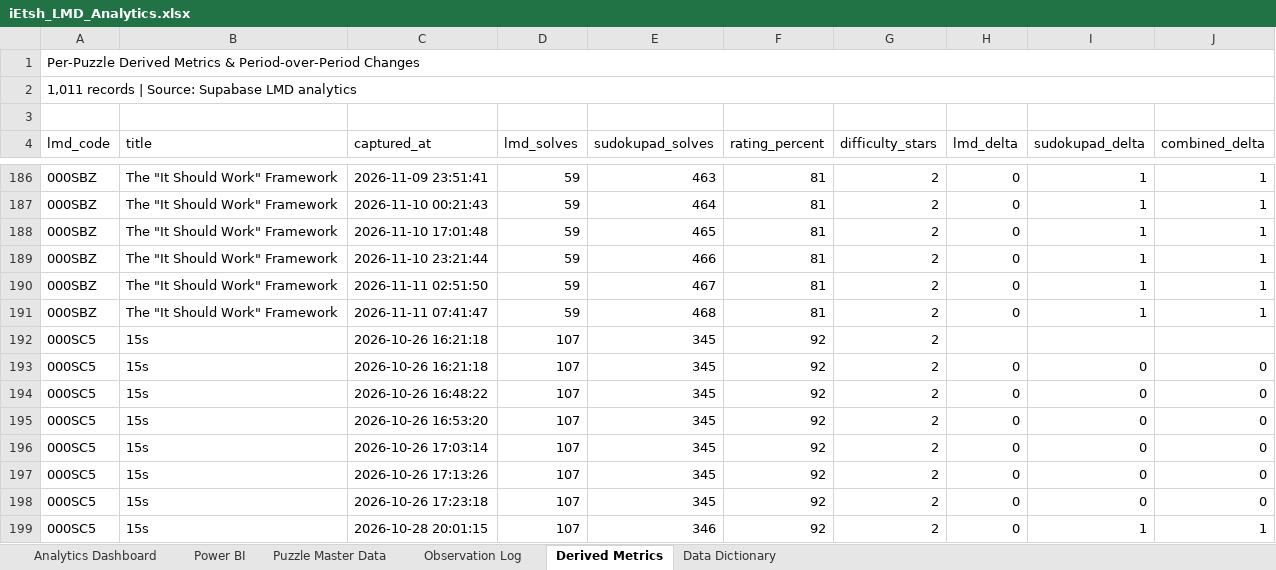
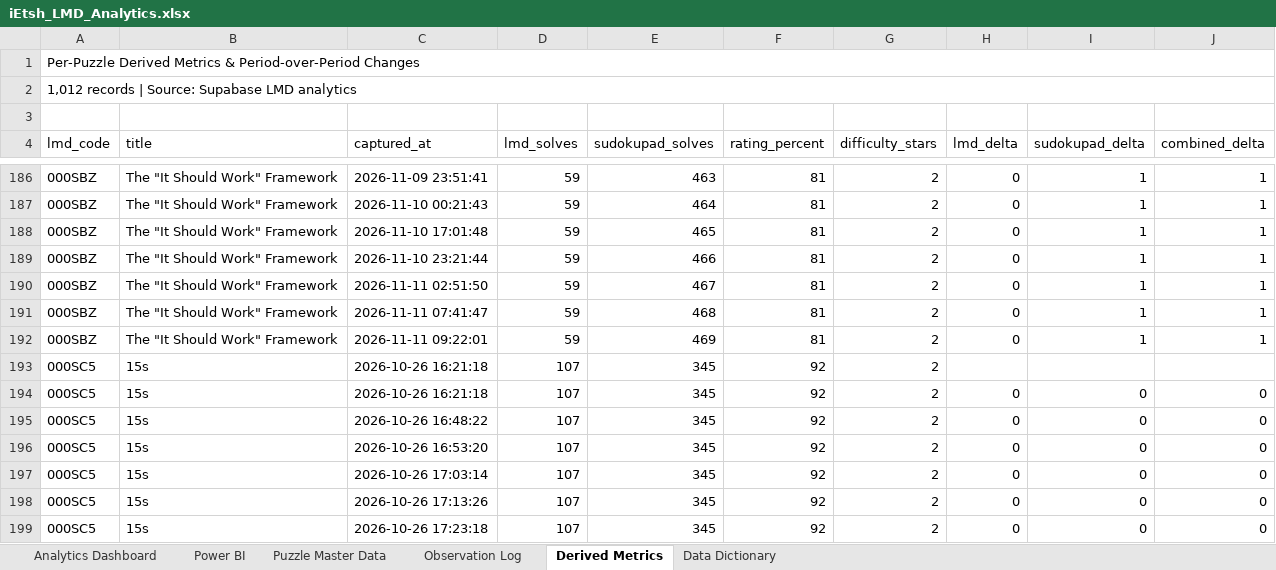
Before and after one commit to iEtsh/iEtsh.sudoku, an Excel workbook: sudoku-ietsh/ietsh/lmd/exports/iEtsh_LMD_Analytics.xlsx, sheet Derived Metrics, drawn as a sheet; only a part is shown, gaps mark what is left out; the shorter side is filled out with more unchanged rows; values as stored, in another font and other column widths than the file's, no cell formats; conditional formats and table styles not drawn; the diff names each change by its address in the sheet, - before the commit and + after, or states it on an @@ line.

```diff
--- a/sudoku-ietsh/ietsh/lmd/exports/iEtsh_LMD_Analytics.xlsx (sheet Derived Metrics)
+++ b/sudoku-ietsh/ietsh/lmd/exports/iEtsh_LMD_Analytics.xlsx (sheet Derived Metrics)
-A2 (lmd_code): 1,011 records |…
+A2 (lmd_code): 1,012 records |…
+row 192: 000SBZ | The "It Should Work" Framework | 2026-11-11 09:22:01 | 59 | 469 | 81 | 2 | 0 | 1 | 1
```
Also changed, not shown: sheet Puzzle Master Data, sheet Power BI, sheet Observation Log, sheet Analytics Dashboard, sheet Data Dictionary, cell formats, hidden cells, charts or pictures.
